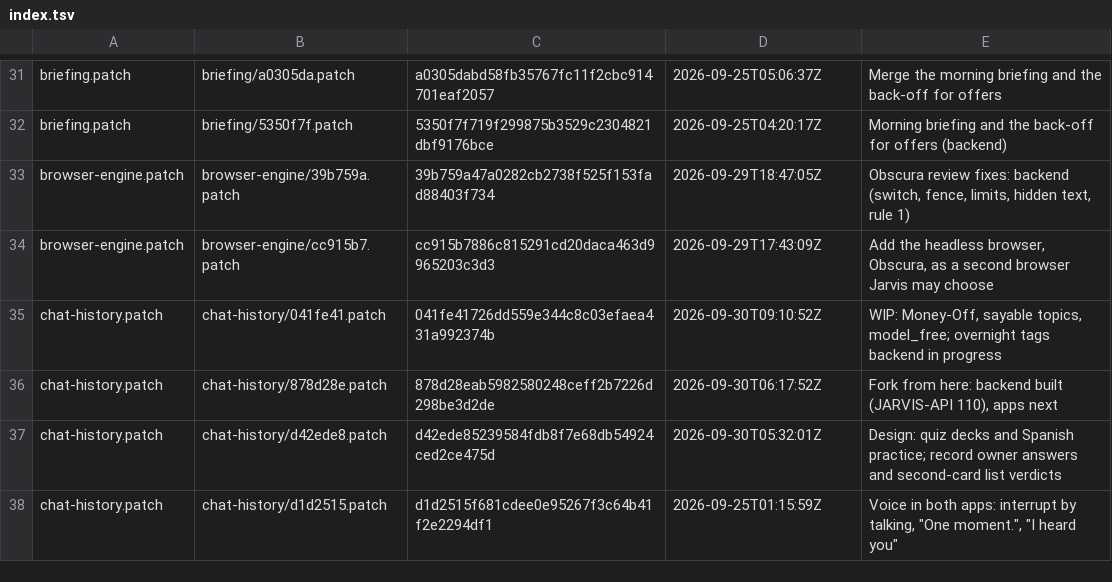
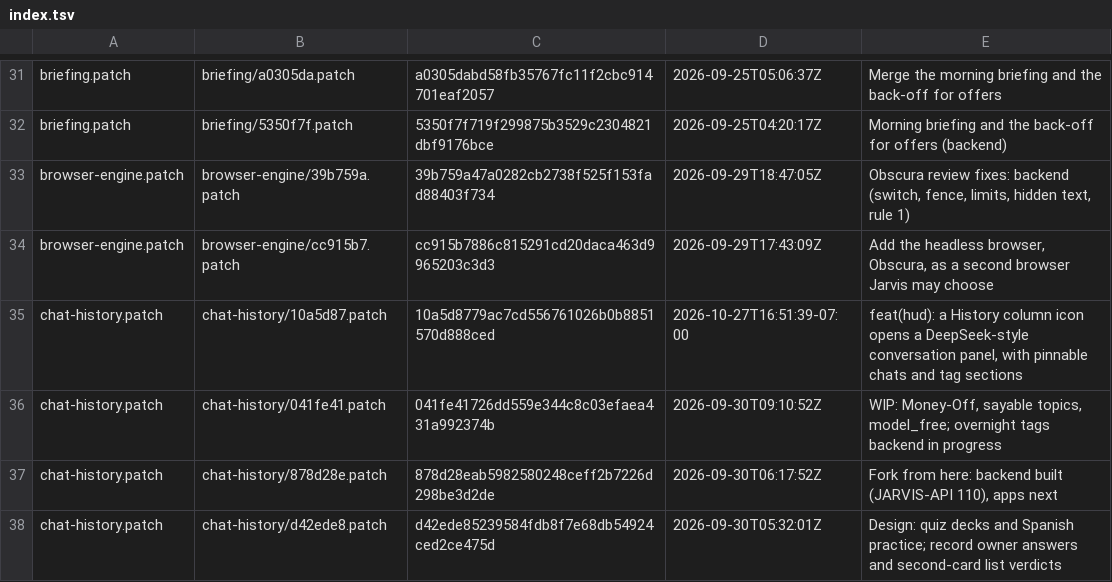
Before and after one commit to darknight11ish/Epic-Jarvis, a TSV file: backend/patch-history/index.tsv, drawn as a sheet; only a part is shown, gaps mark what is left out; the shorter side is filled out with more unchanged rows; the diff names each change by its address in the sheet, - before the commit and + after, or states it on an @@ line.

Commit message:
feat(history): chat-history.patch routes POST /api/history/archive
The patched jarvis_hud.py's POST route tuple now lists /api/history/archive
with delete, settings, tags, tag, fork, mark and pin, and its comment block
says what the route is: one chat, reversible, metadata only, no card - it
reveals nothing and sends nothing. The token and origin checks are the ones
the whole block already has.

backend/patch-history/ records the older text of the patch (the version this
one replaced), written by tools/build_patch_history.py with the clone's full
history, so apply-patches.ps1 can still take the older version off the
owner's backend.

```diff
--- a/backend/patch-history/index.tsv
+++ b/backend/patch-history/index.tsv
+row 35: chat-history.patch | chat-history/10a5d87.patch | 10a5d8779ac7cd556761026b0b8851570d888ced | 2026-10-27T16:51:39-07:00 | feat(hud): a History column icon opens a DeepSeek-style conversation panel, with pinnable chats and tag sections
```
Also changed, not shown: 2 other files.
